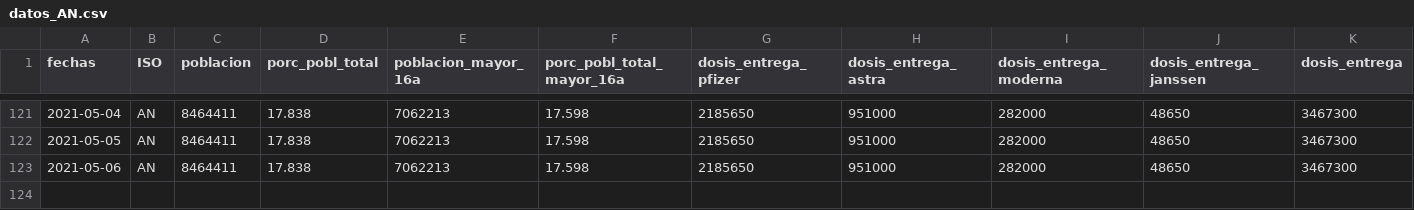
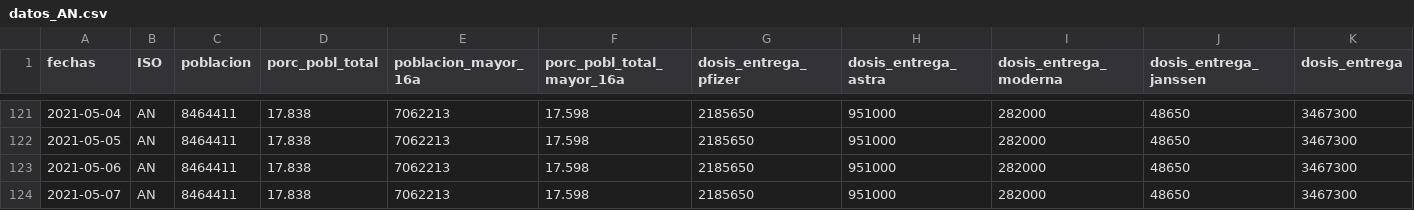
Before and after one commit to Miriam-vt-94/vacunas_esp, a CSV file: EXPORTADO/POR_CCAA/datos_AN.csv, drawn as a sheet; only a part is shown, gaps mark what is left out; rows hold the shown columns only; the diff names each change by its address in the sheet, - before the commit and + after, or states it on an @@ line.

```diff
--- a/EXPORTADO/POR_CCAA/datos_AN.csv
+++ b/EXPORTADO/POR_CCAA/datos_AN.csv
+row 124: 2021-05-07 | AN | 8464411 | 17.838 | 7062213 | 17.598 | 2185650 | 951000 | 282000 | 48650 | 3467300
```
Also changed, not shown: EXPORTADO/POR_CCAA/datos_CT.csv, EXPORTADO/POR_CCAA/datos_ES.csv, 57 other files.
